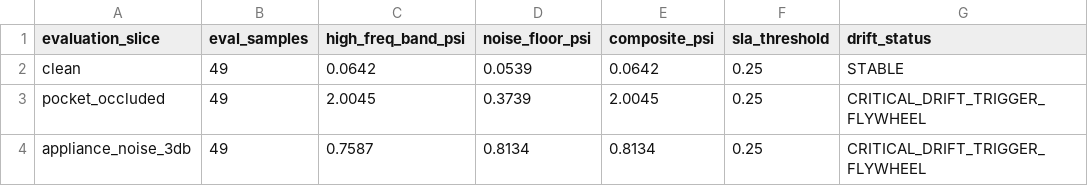
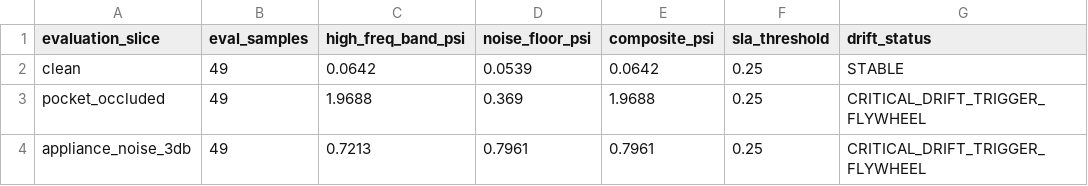
Before and after one commit to coryjacoblewis/pixelsense-lite, a CSV file: reports/02_psi_spectral_drift_audit.csv, drawn as a sheet.

```diff
--- a/reports/02_psi_spectral_drift_audit.csv
+++ b/reports/02_psi_spectral_drift_audit.csv
@@ -2,3 +2,3 @@ evaluation_slice,eval_samples,high_freq_band_psi,noise_floor_psi,composite_psi,s
 clean,49,0.0642,0.0539,0.0642,0.25,STABLE
-pocket_occluded,49,2.0045,0.3739,2.0045,0.25,CRITICAL_DRIFT_TRIGGER_FLYWHEEL
-appliance_noise_3db,49,0.7587,0.8134,0.8134,0.25,CRITICAL_DRIFT_TRIGGER_FLYWHEEL
+pocket_occluded,49,1.9688,0.369,1.9688,0.25,CRITICAL_DRIFT_TRIGGER_FLYWHEEL
+appliance_noise_3db,49,0.7213,0.7961,0.7961,0.25,CRITICAL_DRIFT_TRIGGER_FLYWHEEL
```
Also changed, not shown: reports/01_vendor_data_qa_report.csv, 10 other files.
